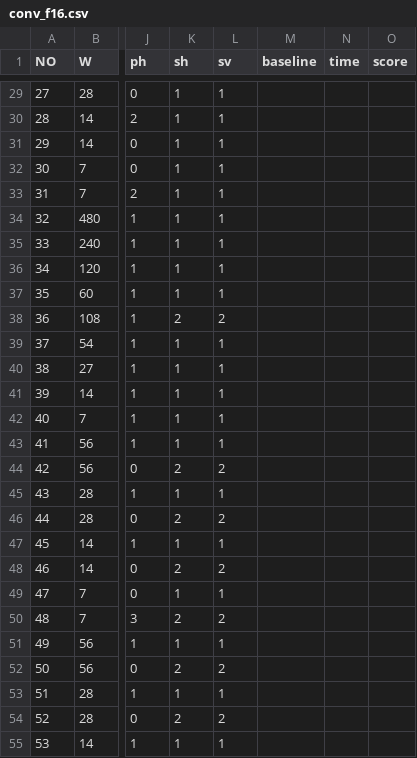
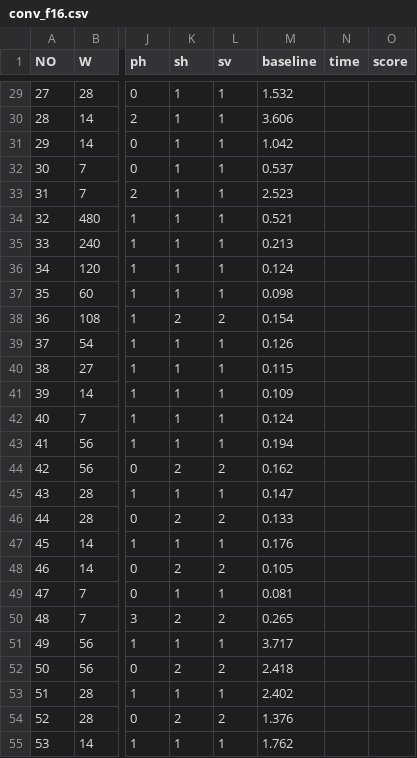
Before and after one commit to DeepLink-org/AIChipBenchmark, a CSV file: operators/speed_test/conv_f16.csv, drawn as a sheet; only a part is shown, gaps mark what is left out; the diff covers the shown part only; the diff names each change by its address in the sheet, - before the commit and + after, or states it on an @@ line.

```diff
--- a/operators/speed_test/conv_f16.csv
+++ b/operators/speed_test/conv_f16.csv
-M29 (baseline): (empty)
+M29 (baseline): 1.532
-M30 (baseline): (empty)
+M30 (baseline): 3.606
-M31 (baseline): (empty)
+M31 (baseline): 1.042
-M32 (baseline): (empty)
+M32 (baseline): 0.537
-M33 (baseline): (empty)
+M33 (baseline): 2.523
-M34 (baseline): (empty)
+M34 (baseline): 0.521
-M35 (baseline): (empty)
+M35 (baseline): 0.213
-M36 (baseline): (empty)
+M36 (baseline): 0.124
-M37 (baseline): (empty)
+M37 (baseline): 0.098
-M38 (baseline): (empty)
+M38 (baseline): 0.154
-M39 (baseline): (empty)
+M39 (baseline): 0.126
-M40 (baseline): (empty)
+M40 (baseline): 0.115
-M41 (baseline): (empty)
+M41 (baseline): 0.109
-M42 (baseline): (empty)
+M42 (baseline): 0.124
-M43 (baseline): (empty)
+M43 (baseline): 0.194
-M44 (baseline): (empty)
+M44 (baseline): 0.162
-M45 (baseline): (empty)
+M45 (baseline): 0.147
-M46 (baseline): (empty)
+M46 (baseline): 0.133
-M47 (baseline): (empty)
+M47 (baseline): 0.176
-M48 (baseline): (empty)
+M48 (baseline): 0.105
-M49 (baseline): (empty)
+M49 (baseline): 0.081
-M50 (baseline): (empty)
+M50 (baseline): 0.265
-M51 (baseline): (empty)
+M51 (baseline): 3.717
-M52 (baseline): (empty)
+M52 (baseline): 2.418
-M53 (baseline): (empty)
+M53 (baseline): 2.402
-M54 (baseline): (empty)
+M54 (baseline): 1.376
-M55 (baseline): (empty)
+M55 (baseline): 1.762
```
Also changed, not shown: 36 edited cells elsewhere in this file, operators/speed_test/conv_f32.csv, operators/speed_test/gemm_f16.csv.
